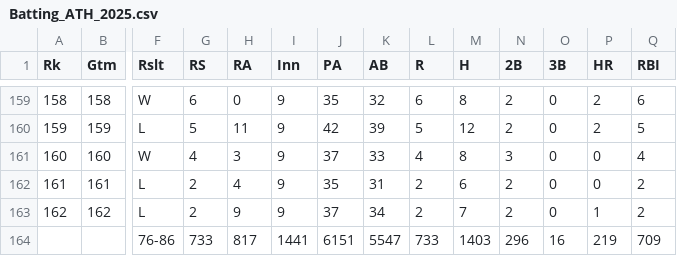
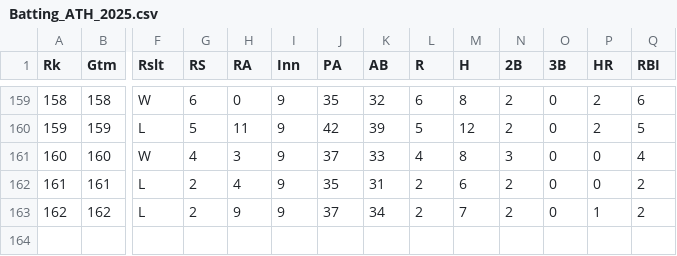
Before and after one commit to DiscipleofUecker/batting2025, a CSV file: Batting_ATH_2025.csv, drawn as a sheet; only a part is shown, gaps mark what is left out; rows hold the shown columns only; the diff names each change by its address in the sheet, - before the commit and + after, or states it on an @@ line.

Commit message:
Update Batting_ATH_2025.csv

```diff
--- a/Batting_ATH_2025.csv
+++ b/Batting_ATH_2025.csv
-row 164:  |  | 76-86 | 733 | 817 | 1441 | 6151 | 5547 | 733 | 1403 | 296 | 16 | 219 | 709
```
